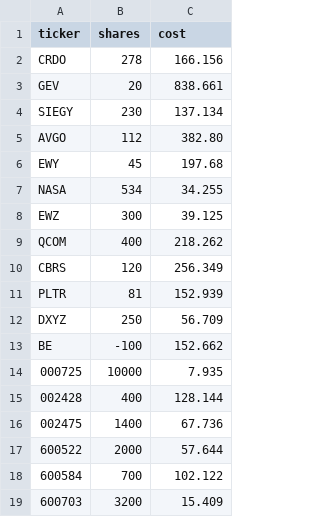
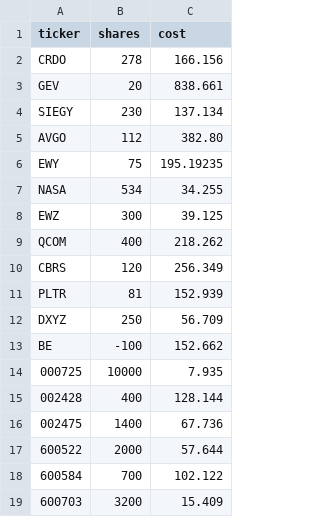
Before and after one commit to dorkiditas/stockapp, a CSV file: holdings.csv, drawn as a sheet.

```diff
--- a/holdings.csv
+++ b/holdings.csv
@@ -5,3 +5,3 @@ SIEGY,230,137.134
 AVGO,112,382.80
-EWY,45,197.68
+EWY,75,195.19235
 NASA,534,34.255
```
Also changed, not shown: 2 other files.
